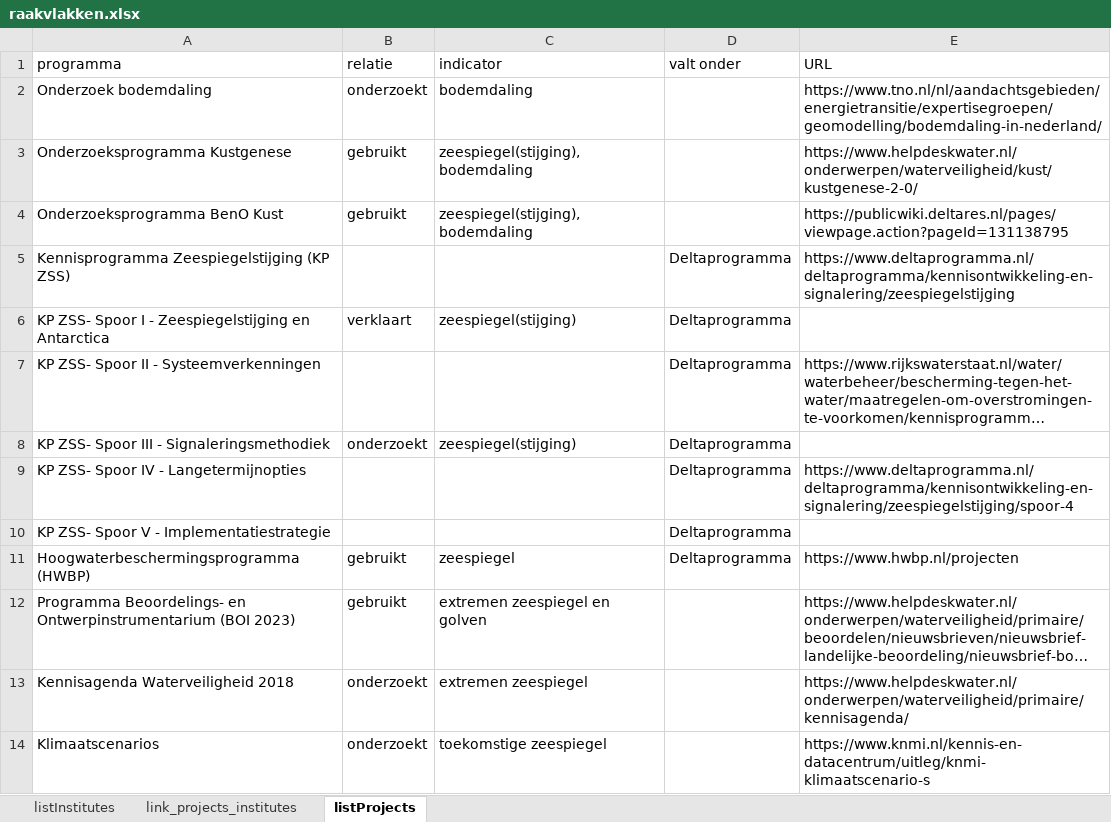
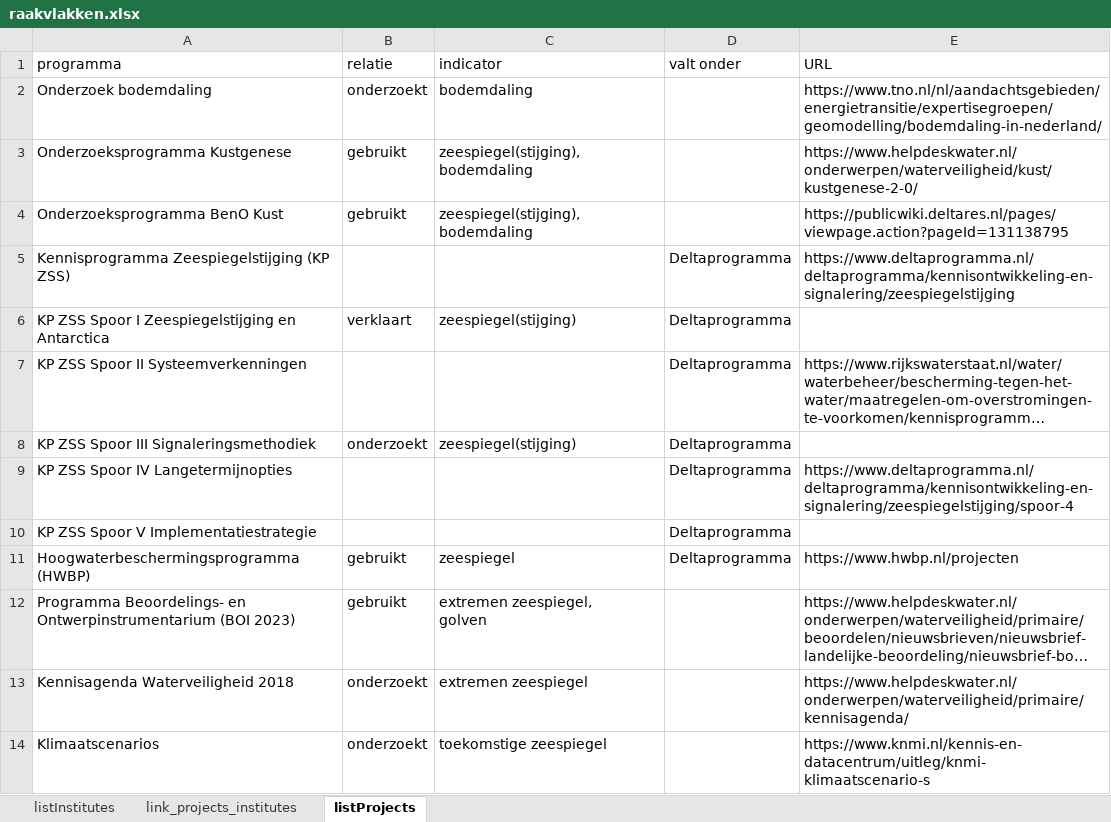
Before and after one commit to openearth/sealevel, an Excel workbook: data/deltares/intern/raakvlakken.xlsx, sheet listProjects, drawn as a sheet; only a part is shown; long unchanged cells end in …; values as stored, in another font and other column widths than the file's, no borders; ↵ is a line break in a cell; the diff names each change by its address in the sheet, - before the commit and + after, or states it on an @@ line.

```diff
--- a/data/deltares/intern/raakvlakken.xlsx (sheet listProjects)
+++ b/data/deltares/intern/raakvlakken.xlsx (sheet listProjects)
-C3:C4 (indicator): zeespiegel(stijging), bodemdaling
+C3:C4 (indicator): zeespiegel(stijging), ↵ bodemdaling
-A6 (programma): KP ZSS- Spoor I - Zeespiegelstijging en…
+A6 (programma): KP ZSS Spoor I Zeespiegelstijging en…
-A7 (programma): KP ZSS- Spoor II - Systeemverkenningen
+A7 (programma): KP ZSS Spoor II Systeemverkenningen
-A8 (programma): KP ZSS- Spoor III - Signaleringsmethodiek
+A8 (programma): KP ZSS Spoor III Signaleringsmethodiek
-A9 (programma): KP ZSS- Spoor IV - Langetermijnopties
+A9 (programma): KP ZSS Spoor IV Langetermijnopties
-A10 (programma): KP ZSS- Spoor V - Implementatiestrategie
+A10 (programma): KP ZSS Spoor V Implementatiestrategie
-A12 (programma): …(BOI 2023)
+A12 (programma): …(BOI 2023)
-C12 (indicator): extremen zeespiegel en golven
+C12 (indicator): extremen zeespiegel, ↵ golven
```
Also changed, not shown: 1 other file.
